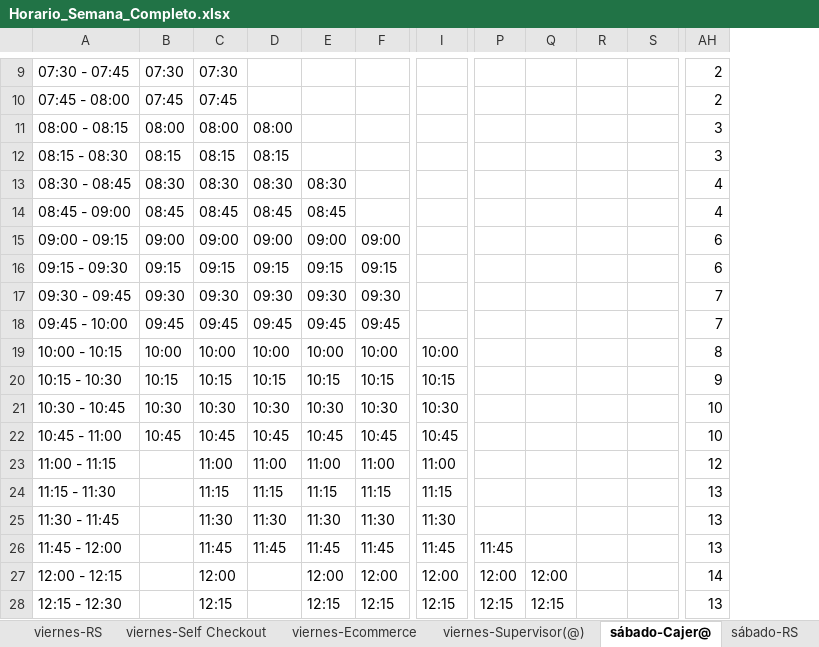
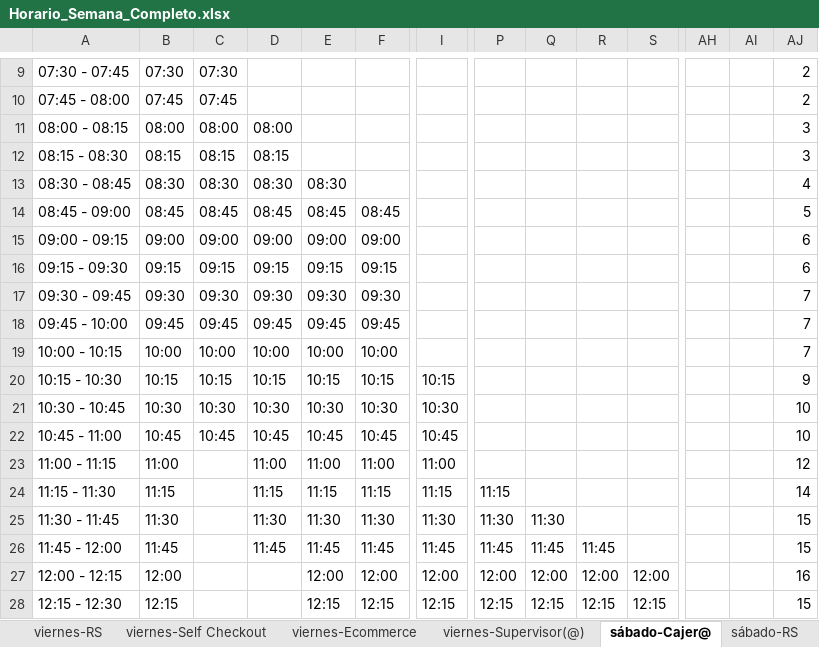
Before and after one commit to xXThiago34Xx/SupervisorPV, an Excel workbook: Horario_Semana_Completo.xlsx, sheet sábado-Cajer@, drawn as a sheet; only a part is shown, gaps mark what is left out; values as stored, in another font and other column widths than the file's, no cell formats; addresses are those after the commit; the diff covers the shown part only; the diff names each change by its address in the sheet, - before the commit and + after, or states it on an @@ line.

```diff
--- a/Horario_Semana_Completo.xlsx (sheet sábado-Cajer@)
+++ b/Horario_Semana_Completo.xlsx (sheet sábado-Cajer@)
+column AH, empty
+column AI, empty
-F14: (empty)
+F14: 08:45
-AJ14: 4
+AJ14: 5
-I19: 10:00
+I19: (empty)
-AJ19: 8
+AJ19: 7
-B23: (empty)
+B23: 11:00
-C23: 11:00
+C23: (empty)
-B24: (empty)
+B24: 11:15
-C24: 11:15
+C24: (empty)
-P24: (empty)
+P24: 11:15
-AJ24: 13
+AJ24: 14
-B25: (empty)
+B25: 11:30
-C25: 11:30
+C25: (empty)
-P25: (empty)
+P25: 11:30
-Q25: (empty)
+Q25: 11:30
-AJ25:AJ26: 13
+AJ25:AJ26: 15
-B26: (empty)
+B26: 11:45
-C26: 11:45
+C26: (empty)
-Q26: (empty)
+Q26: 11:45
-R26: (empty)
+R26: 11:45
-B27: (empty)
+B27: 12:00
-C27: 12:00
+C27: (empty)
-R27: (empty)
+R27: 12:00
-S27: (empty)
+S27: 12:00
-AJ27: 14
+AJ27: 16
-B28: (empty)
+B28: 12:15
-C28: 12:15
+C28: (empty)
-R28: (empty)
+R28: 12:15
-S28: (empty)
+S28: 12:15
-AJ28: 13
+AJ28: 15
```
Also changed, not shown: 409 edited cells elsewhere in this sheet, sheet domingo-Cajer@, sheet viernes-Cajer@, sheet lunes-Cajer@, sheet martes-Cajer@, sheet viernes-Supervisor(@), sheet miércoles-Cajer@, 22 more sheets, cell formats, ES_Semanal.xlsx, 55 other files.
